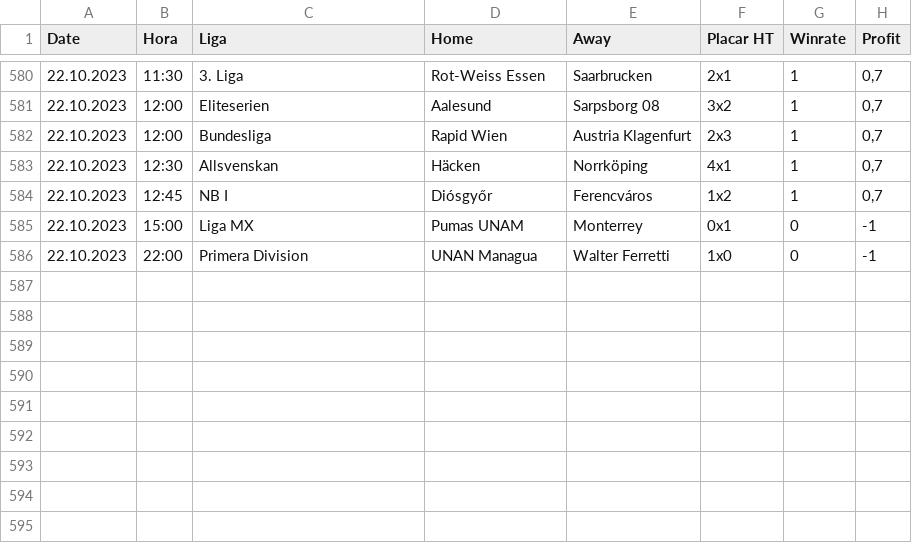
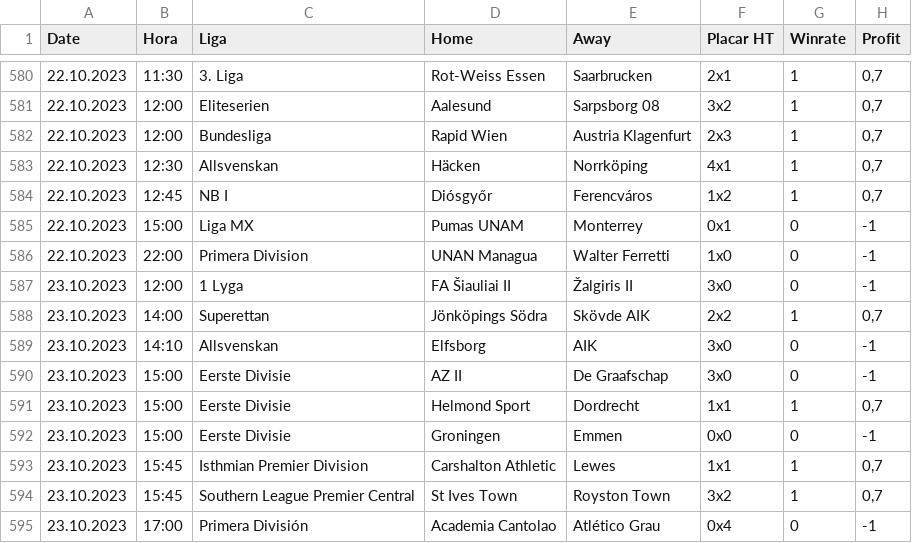
Before and after one commit to scooby75/bdfootball, a CSV file: tips_btts_geral.csv, drawn as a sheet; only a part is shown, gaps mark what is left out.

```diff
--- a/tips_btts_geral.csv
+++ b/tips_btts_geral.csv
@@ -586 +586,10 @@ Date,Hora,Liga,Home,Away,Placar HT,Winrate,Profit
 22.10.2023,22:00,Primera Division,UNAN Managua,Walter Ferretti,1x0,0,-1
+23.10.2023,12:00,1 Lyga,FA Šiauliai II,Žalgiris II,3x0,0,-1
+23.10.2023,14:00,Superettan,Jönköpings Södra,Skövde AIK,2x2,1,"0,7"
+23.10.2023,14:10,Allsvenskan,Elfsborg,AIK,3x0,0,-1
+23.10.2023,15:00,Eerste Divisie,AZ II,De Graafschap,3x0,0,-1
+23.10.2023,15:00,Eerste Divisie,Helmond Sport,Dordrecht,1x1,1,"0,7"
+23.10.2023,15:00,Eerste Divisie,Groningen,Emmen,0x0,0,-1
+23.10.2023,15:45,Isthmian Premier Division,Carshalton Athletic,Lewes,1x1,1,"0,7"
+23.10.2023,15:45,Southern League Premier Central,St Ives Town,Royston Town,3x2,1,"0,7"
+23.10.2023,17:00,Primera División,Academia Cantolao,Atlético Grau,0x4,0,-1
```
Also changed, not shown: Apostas_HA.csv, tips_lay_goleada_visitante_geral.csv, 9 other files.
